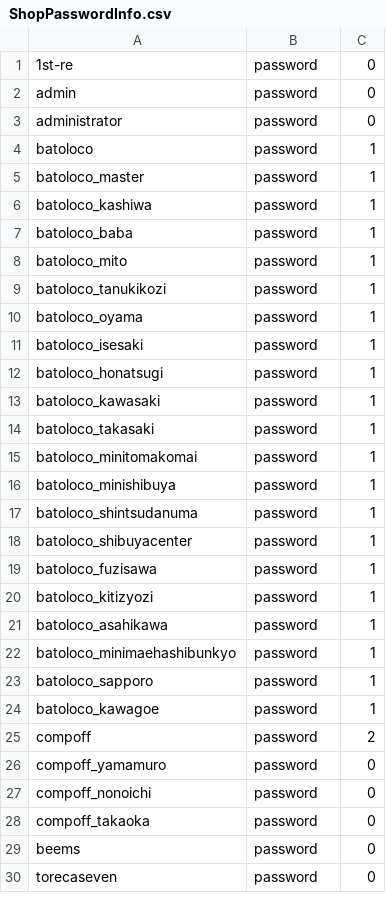
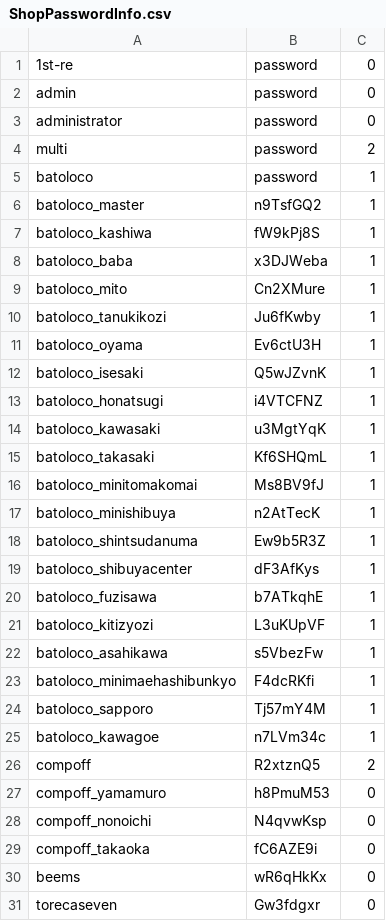
Before and after one commit to takaki-1st-re/1st-re.github.io, a CSV file: ShopPasswordInfo.csv, drawn as a sheet; only a part is shown; the diff covers the shown part only.

```diff
--- a/ShopPasswordInfo.csv
+++ b/ShopPasswordInfo.csv
@@ -3,28 +3,29 @@ admin,password,0
 administrator,password,0
+multi,password,2
 batoloco,password,1
-batoloco_master,password,1
-batoloco_kashiwa,password,1
-batoloco_baba,password,1
-batoloco_mito,password,1
-batoloco_tanukikozi,password,1
-batoloco_oyama,password,1
-batoloco_isesaki,password,1
-batoloco_honatsugi,password,1
-batoloco_kawasaki,password,1
-batoloco_takasaki,password,1
-batoloco_minitomakomai,password,1
-batoloco_minishibuya,password,1
-batoloco_shintsudanuma,password,1
-batoloco_shibuyacenter,password,1
-batoloco_fuzisawa,password,1
-batoloco_kitizyozi,password,1
-batoloco_asahikawa,password,1
-batoloco_minimaehashibunkyo,password,1
-batoloco_sapporo,password,1
-batoloco_kawagoe,password,1
-compoff,password,2
-compoff_yamamuro,password,0
-compoff_nonoichi,password,0
-compoff_takaoka,password,0
-beems,password,0
-torecaseven,password,0
+batoloco_master,n9TsfGQ2,1
+batoloco_kashiwa,fW9kPj8S,1
+batoloco_baba,x3DJWeba,1
+batoloco_mito,Cn2XMure,1
+batoloco_tanukikozi,Ju6fKwby,1
+batoloco_oyama,Ev6ctU3H,1
+batoloco_isesaki,Q5wJZvnK,1
+batoloco_honatsugi,i4VTCFNZ,1
+batoloco_kawasaki,u3MgtYqK,1
+batoloco_takasaki,Kf6SHQmL,1
+batoloco_minitomakomai,Ms8BV9fJ,1
+batoloco_minishibuya,n2AtTecK,1
+batoloco_shintsudanuma,Ew9b5R3Z,1
+batoloco_shibuyacenter,dF3AfKys,1
+batoloco_fuzisawa,b7ATkqhE,1
+batoloco_kitizyozi,L3uKUpVF,1
+batoloco_asahikawa,s5VbezFw,1
+batoloco_minimaehashibunkyo,F4dcRKfi,1
+batoloco_sapporo,Tj57mY4M,1
+batoloco_kawagoe,n7LVm34c,1
+compoff,R2xtznQ5,2
+compoff_yamamuro,h8PmuM53,0
+compoff_nonoichi,N4qvwKsp,0
+compoff_takaoka,fC6AZE9i,0
+beems,wR6qHkKx,0
+torecaseven,Gw3fdgxr,0
```
Also changed, not shown: 15 edited cells elsewhere in this file, ShopNameInfo.csv.
